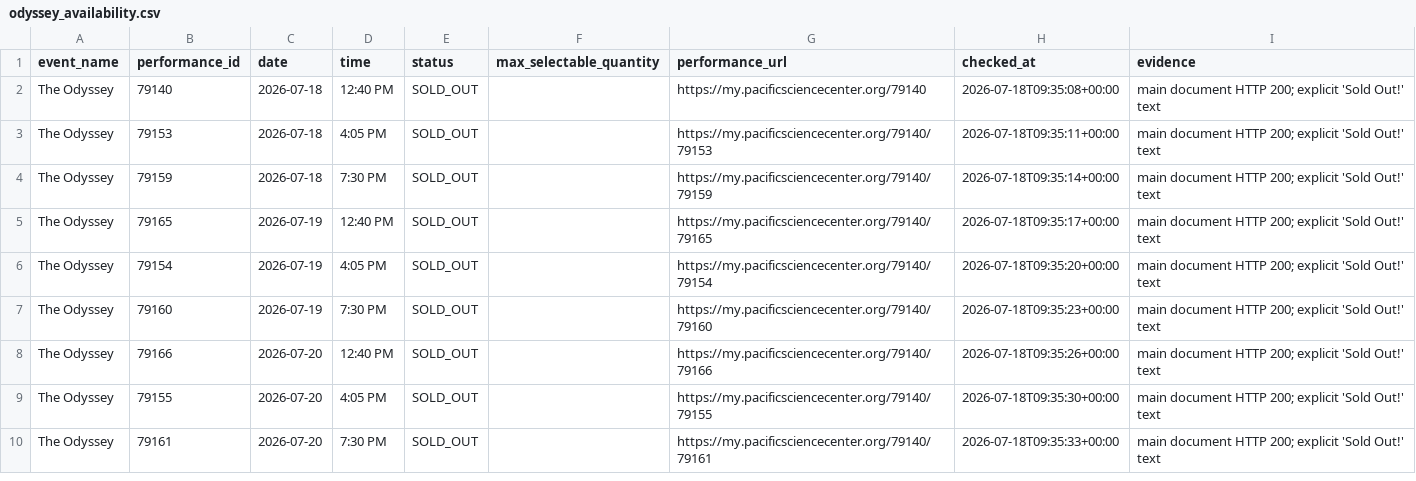
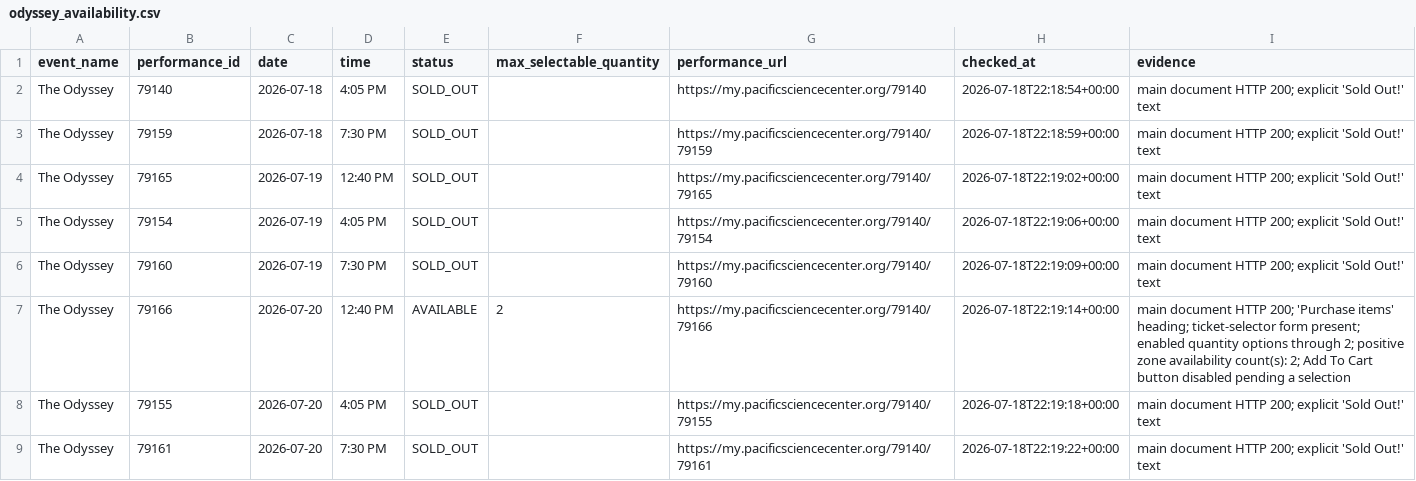
Before and after one commit to cheetahmonkey/IMAX, a CSV file: output/odyssey_availability.csv, drawn as a sheet; only a part is shown; the diff covers the shown part only.

Commit message:
Refresh Odyssey availability 2026-07-18 15:22 PDT

```diff
--- a/output/odyssey_availability.csv
+++ b/output/odyssey_availability.csv
@@ -1,10 +1,9 @@
 event_name,performance_id,date,time,status,max_selectable_quantity,performance_url,checked_at,evidence
-The Odyssey,79140,2026-07-18,12:40 PM,SOLD_OUT,,https://my.pacificsciencecenter.org/79140,2026-07-18T09:35:08+00:00,main document HTTP 200; explicit 'Sold Out!' text
-The Odyssey,79153,2026-07-18,4:05 PM,SOLD_OUT,,https://my.pacificsciencecenter.org/79140/79153,2026-07-18T09:35:11+00:00,main document HTTP 200; explicit 'Sold Out!' text
-The Odyssey,79159,2026-07-18,7:30 PM,SOLD_OUT,,https://my.pacificsciencecenter.org/79140/79159,2026-07-18T09:35:14+00:00,main document HTTP 200; explicit 'Sold Out!' text
-The Odyssey,79165,2026-07-19,12:40 PM,SOLD_OUT,,https://my.pacificsciencecenter.org/79140/79165,2026-07-18T09:35:17+00:00,main document HTTP 200; explicit 'Sold Out!' text
-The Odyssey,79154,2026-07-19,4:05 PM,SOLD_OUT,,https://my.pacificsciencecenter.org/79140/79154,2026-07-18T09:35:20+00:00,main document HTTP 200; explicit 'Sold Out!' text
-The Odyssey,79160,2026-07-19,7:30 PM,SOLD_OUT,,https://my.pacificsciencecenter.org/79140/79160,2026-07-18T09:35:23+00:00,main document HTTP 200; explicit 'Sold Out!' text
-The Odyssey,79166,2026-07-20,12:40 PM,SOLD_OUT,,https://my.pacificsciencecenter.org/79140/79166,2026-07-18T09:35:26+00:00,main document HTTP 200; explicit 'Sold Out!' text
-The Odyssey,79155,2026-07-20,4:05 PM,SOLD_OUT,,https://my.pacificsciencecenter.org/79140/79155,2026-07-18T09:35:30+00:00,main document HTTP 200; explicit 'Sold Out!' text
-The Odyssey,79161,2026-07-20,7:30 PM,SOLD_OUT,,https://my.pacificsciencecenter.org/79140/79161,2026-07-18T09:35:33+00:00,main document HTTP 200; explicit 'Sold Out!' text
+The Odyssey,79140,2026-07-18,4:05 PM,SOLD_OUT,,https://my.pacificsciencecenter.org/79140,2026-07-18T22:18:54+00:00,main document HTTP 200; explicit 'Sold Out!' text
+The Odyssey,79159,2026-07-18,7:30 PM,SOLD_OUT,,https://my.pacificsciencecenter.org/79140/79159,2026-07-18T22:18:59+00:00,main document HTTP 200; explicit 'Sold Out!' text
+The Odyssey,79165,2026-07-19,12:40 PM,SOLD_OUT,,https://my.pacificsciencecenter.org/79140/79165,2026-07-18T22:19:02+00:00,main document HTTP 200; explicit 'Sold Out!' text
+The Odyssey,79154,2026-07-19,4:05 PM,SOLD_OUT,,https://my.pacificsciencecenter.org/79140/79154,2026-07-18T22:19:06+00:00,main document HTTP 200; explicit 'Sold Out!' text
+The Odyssey,79160,2026-07-19,7:30 PM,SOLD_OUT,,https://my.pacificsciencecenter.org/79140/79160,2026-07-18T22:19:09+00:00,main document HTTP 200; explicit 'Sold Out!' text
+The Odyssey,79166,2026-07-20,12:40 PM,AVAILABLE,2,https://my.pacificsciencecenter.org/79140/79166,2026-07-18T22:19:14+00:00,main document HTTP 200; 'Purchase items' heading; ticket-selector form present; enabled quantity options through 2; positive zone availability count(s): 2; Add To Cart button disabled pending a selection
+The Odyssey,79155,2026-07-20,4:05 PM,SOLD_OUT,,https://my.pacificsciencecenter.org/79140/79155,2026-07-18T22:19:18+00:00,main document HTTP 200; explicit 'Sold Out!' text
+The Odyssey,79161,2026-07-20,7:30 PM,SOLD_OUT,,https://my.pacificsciencecenter.org/79140/79161,2026-07-18T22:19:22+00:00,main document HTTP 200; explicit 'Sold Out!' text
```
Also changed, not shown: 88 edited cells elsewhere in this file, 3 other files.
